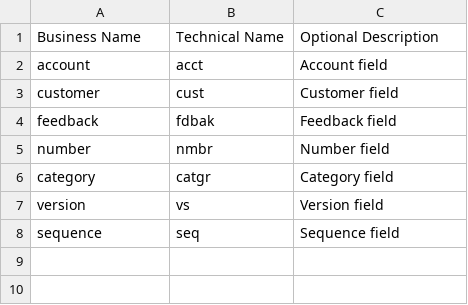
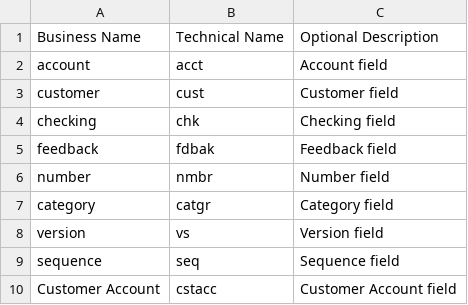
Before and after one commit to rvanbruggen/HackoladeGithubRepo, a CSV file: 4-Topical demos/Naming Conventions/namingconventions-conversion-file.csv, drawn as a sheet; the diff names each change by its address in the sheet, - before the commit and + after, or states it on an @@ line.

```diff
--- a/4-Topical demos/Naming Conventions/namingconventions-conversion-file.csv
+++ b/4-Topical demos/Naming Conventions/namingconventions-conversion-file.csv
+row 4: checking | chk | Checking field
+row 10: Customer Account | cstacc | Customer Account field
```
Also changed, not shown: 11 other files.
